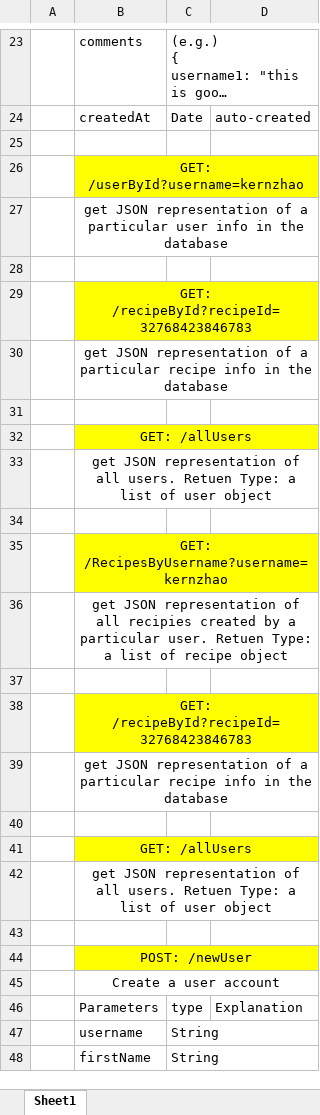
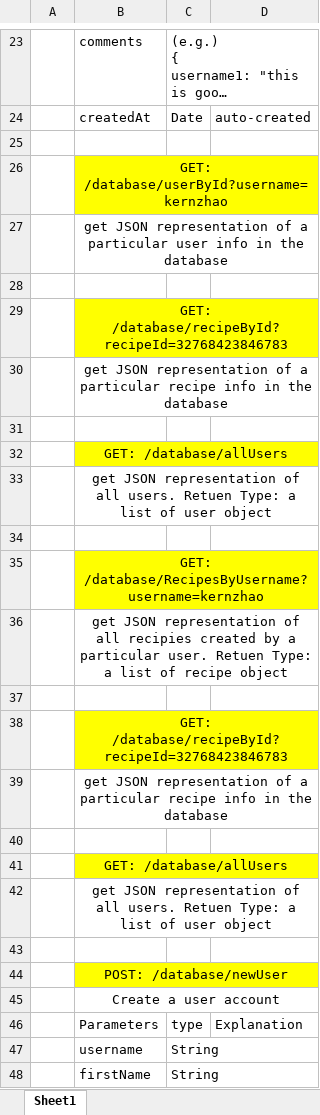
Before and after one commit to zhaosiyang/SiliFood, an Excel workbook: DB Schema and APIs.xlsx, sheet Sheet1, drawn as a sheet; only a part is shown, gaps mark what is left out; long unchanged cells end in …; values as stored, in another font and other column widths than the file's, no borders; the diff covers the shown part only; the diff names each change by its address in the sheet, - before the commit and + after, or states it on an @@ line.

```diff
--- a/DB Schema and APIs.xlsx (sheet Sheet1)
+++ b/DB Schema and APIs.xlsx (sheet Sheet1)
-B26: GET: /userById?username=kernzhao
+B26: GET: /database/userById?username=kernzhao
-B29: GET: /recipeById?recipeId=32768423846783
+B29: GET: /database/recipeById?recipeId=32768423846783
-B32: GET: /allUsers
+B32: GET: /database/allUsers
-B35: GET: /RecipesByUsername?username=kernzhao
+B35: GET: /database/RecipesByUsername?username=kernzhao
-B38: GET: /recipeById?recipeId=32768423846783
+B38: GET: /database/recipeById?recipeId=32768423846783
-B41: GET: /allUsers
+B41: GET: /database/allUsers
-B44: POST: /newUser
+B44: POST: /database/newUser
```
Also changed, not shown: 3 added rows, 3 removed rows and 6 edited cells elsewhere in this sheet, 10 other files.
